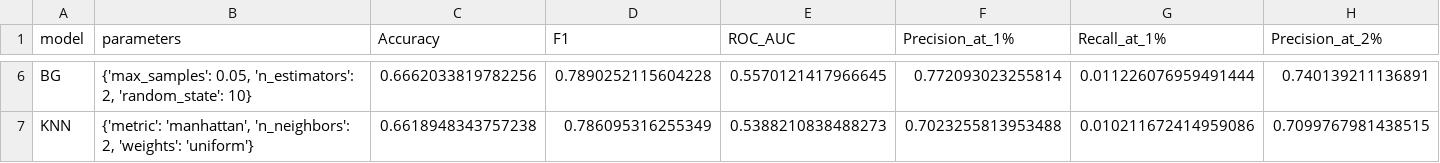
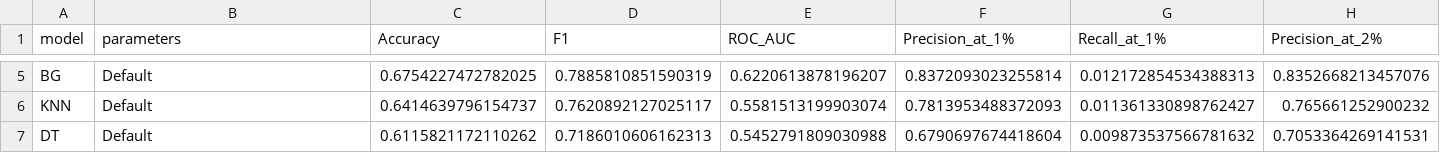
Before and after one commit to capp-machine-learning/DonorsChoose-machine-learning, a CSV file: evaluations/2013-01-01_evaluations.csv, drawn as a sheet; only a part is shown, gaps mark what is left out; addresses are those after the commit; rows hold the shown columns only; the diff covers the shown part only; the diff names each change by its address in the sheet, - before the commit and + after, or states it on an @@ line.

Commit message:
final model

```diff
--- a/evaluations/2013-01-01_evaluations.csv
+++ b/evaluations/2013-01-01_evaluations.csv
-B5 (parameters): {'max_samples': 0.05, 'n_estimators': 2, 'random_state': 10}
+B5 (parameters): Default
-C5 (Accuracy): 0.6662033819782256
+C5 (Accuracy): 0.6754227472782025
-D5 (F1): 0.7890252115604228
+D5 (F1): 0.7885810851590319
-E5 (ROC_AUC): 0.5570121417966645
+E5 (ROC_AUC): 0.6220613878196207
-F5 (Precision_at_1%): 0.772093023255814
+F5 (Precision_at_1%): 0.8372093023255814
-G5 (Recall_at_1%): 0.011226076959491444
+G5 (Recall_at_1%): 0.012172854534388313
-H5 (Precision_at_2%): 0.740139211136891
+H5 (Precision_at_2%): 0.8352668213457076
-B6 (parameters): {'metric': 'manhattan', 'n_neighbors': 2, 'weights': 'uniform'}
+B6 (parameters): Default
-C6 (Accuracy): 0.6618948343757238
+C6 (Accuracy): 0.6414639796154737
-D6 (F1): 0.786095316255349
+D6 (F1): 0.7620892127025117
-E6 (ROC_AUC): 0.5388210838488273
+E6 (ROC_AUC): 0.5581513199903074
-F6 (Precision_at_1%): 0.7023255813953488
+F6 (Precision_at_1%): 0.7813953488372093
-G6 (Recall_at_1%): 0.010211672414959086
+G6 (Recall_at_1%): 0.011361330898762427
-H6 (Precision_at_2%): 0.7099767981438515
+H6 (Precision_at_2%): 0.765661252900232
+row 7: DT | Default | 0.6115821172110262 | 0.7186010606162313 | 0.5452791809030988 | 0.6790697674418604 | 0.009873537566781632 | 0.7053364269141531
```
Also changed, not shown: 1 added row, 2 removed rows and 68 edited cells elsewhere in this file, evaluations/2012-07-01_evaluations.csv, 5 other files.
